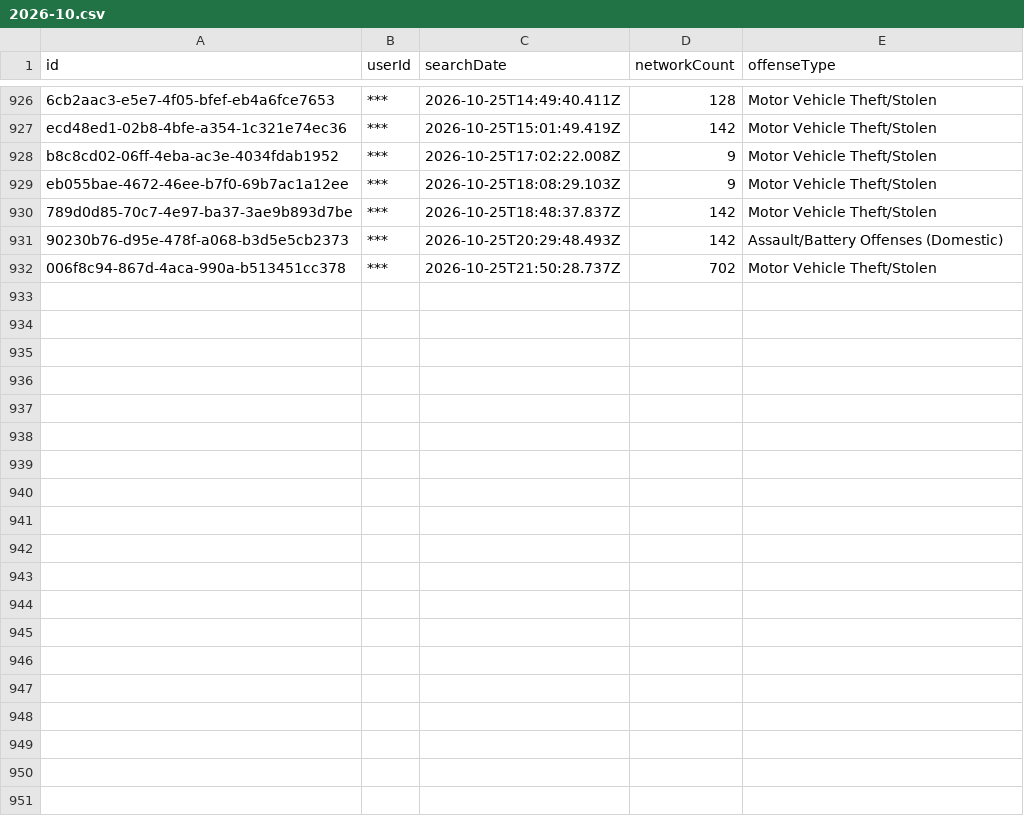
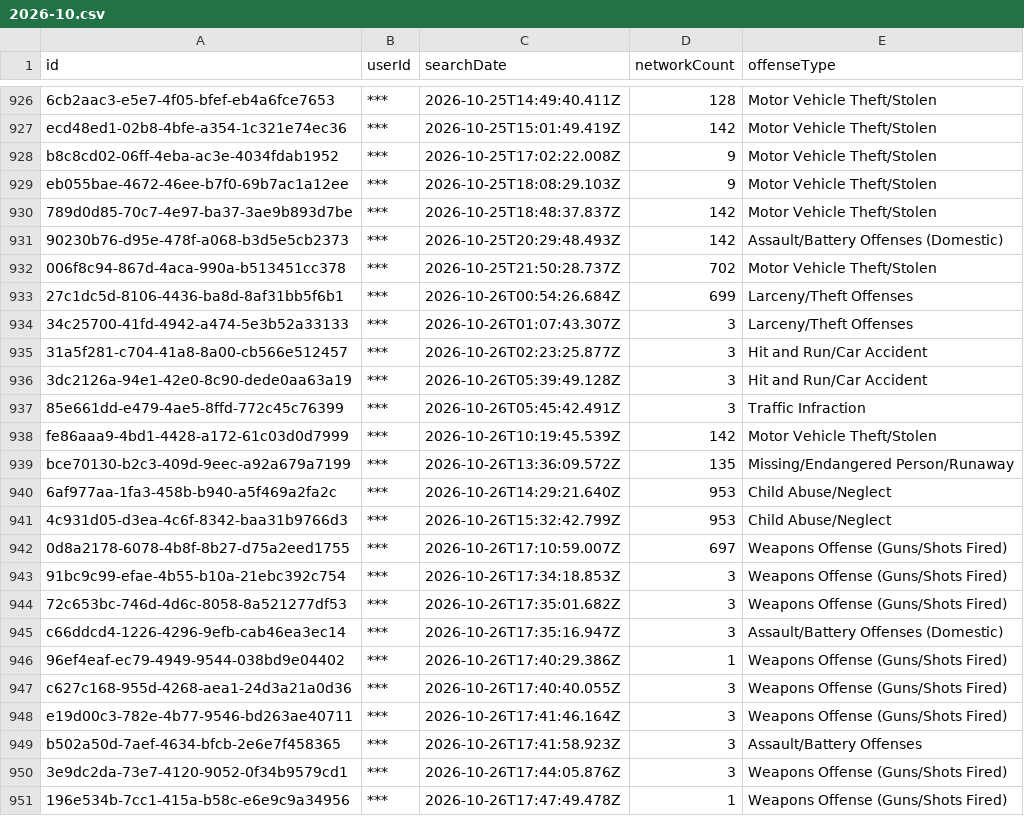
Before and after one commit to Cantica-Systems/mi-flock-transparency, a CSV file: kalamazoo/data/kalamazoo-city-pd/2026-10.csv, drawn as a sheet; only a part is shown, gaps mark what is left out; the diff covers the shown part only.

Commit message:
Update at 2026-10-28T20:04Z (kalamazoo-city-pd +36; portage-city-pd +3)

```diff
--- a/kalamazoo/data/kalamazoo-city-pd/2026-10.csv
+++ b/kalamazoo/data/kalamazoo-city-pd/2026-10.csv
@@ -932 +932,20 @@ eb055bae-4672-46ee-b7f0-69b7ac1a12ee,***,2026-10-25T18:08:29.103Z,9,Motor Vehicl
 006f8c94-867d-4aca-990a-b513451cc378,***,2026-10-25T21:50:28.737Z,702,Motor Vehicle Theft/Stolen
+27c1dc5d-8106-4436-ba8d-8af31bb5f6b1,***,2026-10-26T00:54:26.684Z,699,Larceny/Theft Offenses
+34c25700-41fd-4942-a474-5e3b52a33133,***,2026-10-26T01:07:43.307Z,3,Larceny/Theft Offenses
+31a5f281-c704-41a8-8a00-cb566e512457,***,2026-10-26T02:23:25.877Z,3,Hit and Run/Car Accident
+3dc2126a-94e1-42e0-8c90-dede0aa63a19,***,2026-10-26T05:39:49.128Z,3,Hit and Run/Car Accident
+85e661dd-e479-4ae5-8ffd-772c45c76399,***,2026-10-26T05:45:42.491Z,3,Traffic Infraction
+fe86aaa9-4bd1-4428-a172-61c03d0d7999,***,2026-10-26T10:19:45.539Z,142,Motor Vehicle Theft/Stolen
+bce70130-b2c3-409d-9eec-a92a679a7199,***,2026-10-26T13:36:09.572Z,135,Missing/Endangered Person/Runaway
+6af977aa-1fa3-458b-b940-a5f469a2fa2c,***,2026-10-26T14:29:21.640Z,953,Child Abuse/Neglect
+4c931d05-d3ea-4c6f-8342-baa31b9766d3,***,2026-10-26T15:32:42.799Z,953,Child Abuse/Neglect
+0d8a2178-6078-4b8f-8b27-d75a2eed1755,***,2026-10-26T17:10:59.007Z,697,Weapons Offense (Guns/Shots Fired)
+91bc9c99-efae-4b55-b10a-21ebc392c754,***,2026-10-26T17:34:18.853Z,3,Weapons Offense (Guns/Shots Fired)
+72c653bc-746d-4d6c-8058-8a521277df53,***,2026-10-26T17:35:01.682Z,3,Weapons Offense (Guns/Shots Fired)
+c66ddcd4-1226-4296-9efb-cab46ea3ec14,***,2026-10-26T17:35:16.947Z,3,Assault/Battery Offenses (Domestic)
+96ef4eaf-ec79-4949-9544-038bd9e04402,***,2026-10-26T17:40:29.386Z,1,Weapons Offense (Guns/Shots Fired)
+c627c168-955d-4268-aea1-24d3a21a0d36,***,2026-10-26T17:40:40.055Z,3,Weapons Offense (Guns/Shots Fired)
+e19d00c3-782e-4b77-9546-bd263ae40711,***,2026-10-26T17:41:46.164Z,3,Weapons Offense (Guns/Shots Fired)
+b502a50d-7aef-4634-bfcb-2e6e7f458365,***,2026-10-26T17:41:58.923Z,3,Assault/Battery Offenses
+3e9dc2da-73e7-4120-9052-0f34b9579cd1,***,2026-10-26T17:44:05.876Z,3,Weapons Offense (Guns/Shots Fired)
+196e534b-7cc1-415a-b58c-e6e9c9a34956,***,2026-10-26T17:47:49.478Z,1,Weapons Offense (Guns/Shots Fired)
```
Also changed, not shown: 17 added rows elsewhere in this file, kalamazoo/data/kalamazoo-city-pd/stats.csv, kalamazoo/data/portage-city-pd/2026-10.csv, 7 other files.
